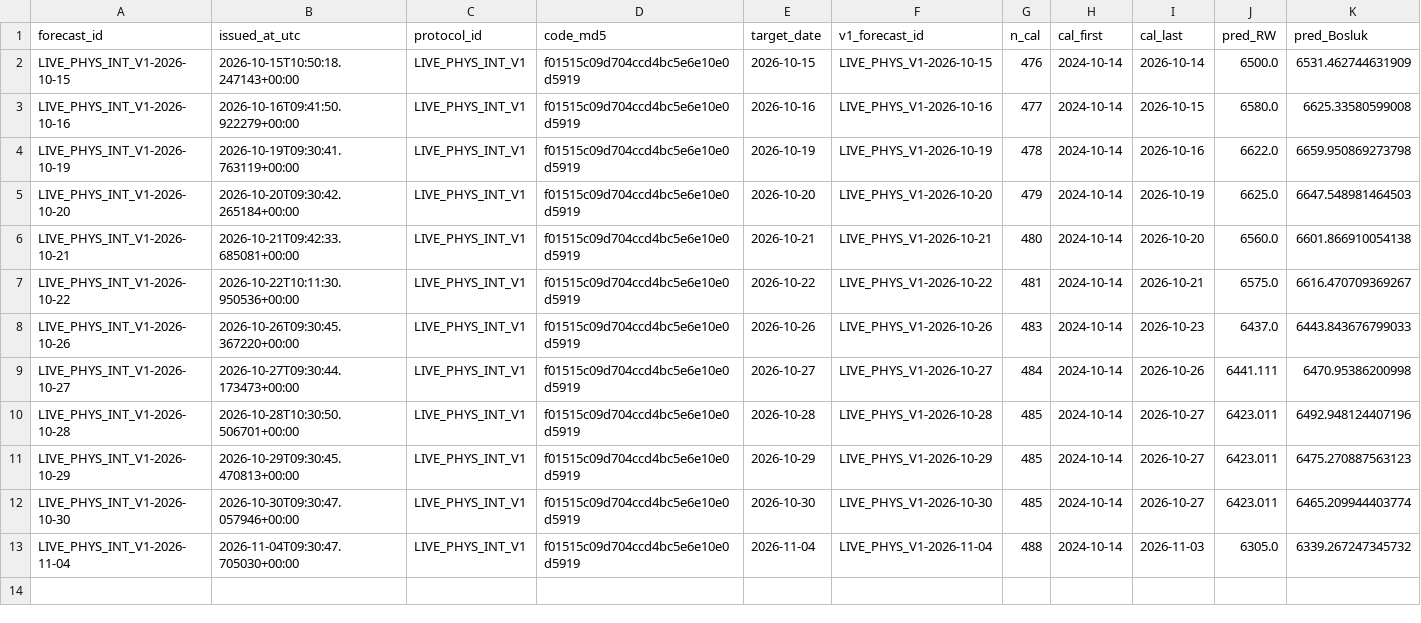
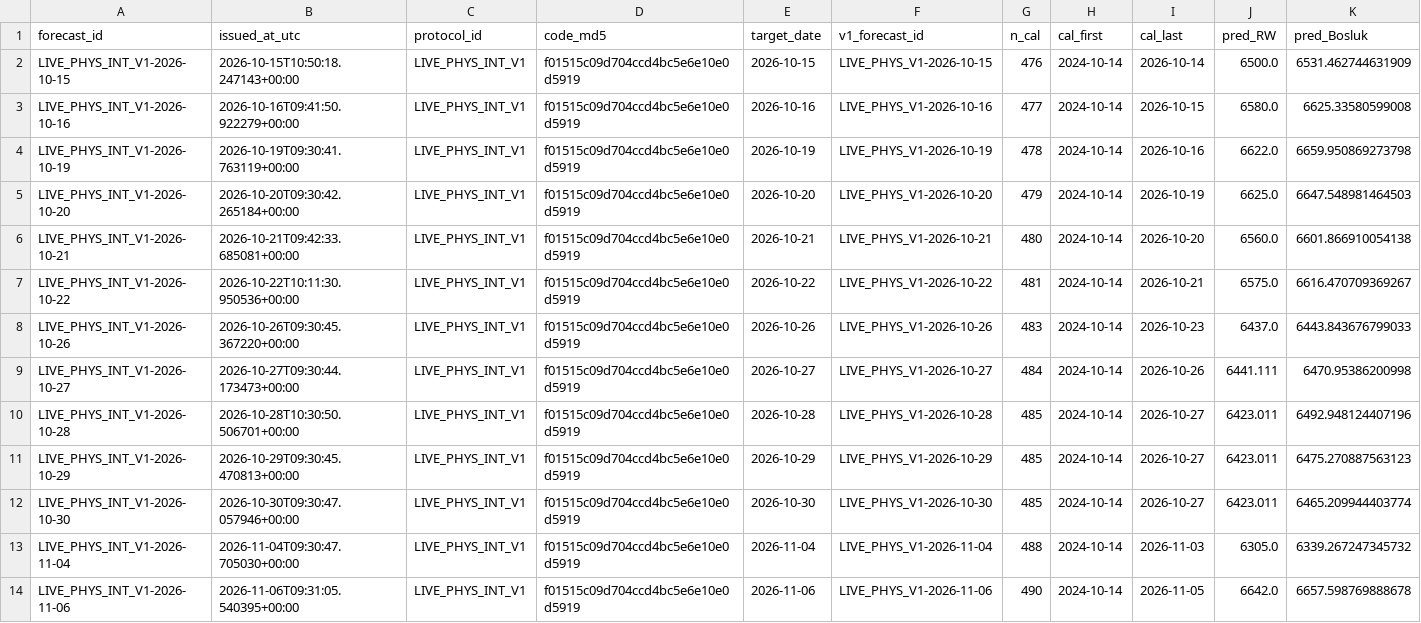
Before and after one commit to 03betulpehlivan/turkey-gold-price-forecast, a CSV file: research/live/physical_intervals_log.csv, drawn as a sheet; only a part is shown; rows hold the shown columns only; the diff names each change by its address in the sheet, - before the commit and + after, or states it on an @@ line.

```diff
--- a/research/live/physical_intervals_log.csv
+++ b/research/live/physical_intervals_log.csv
+row 14: LIVE_PHYS_INT_V1-2026-11-06 | 2026-11-06T09:31:05.540395+00:00 | LIVE_PHYS_INT_V1 | f01515c09d704ccd4bc5e6e10e0d5919 | 2026-11-06 | LIVE_PHYS_V1-2026-11-06 | 490 | 2024-10-14 | 2026-11-05 | 6642.0 | 6657.598769888678
```
Also changed, not shown: research/live/physical_log.csv.
